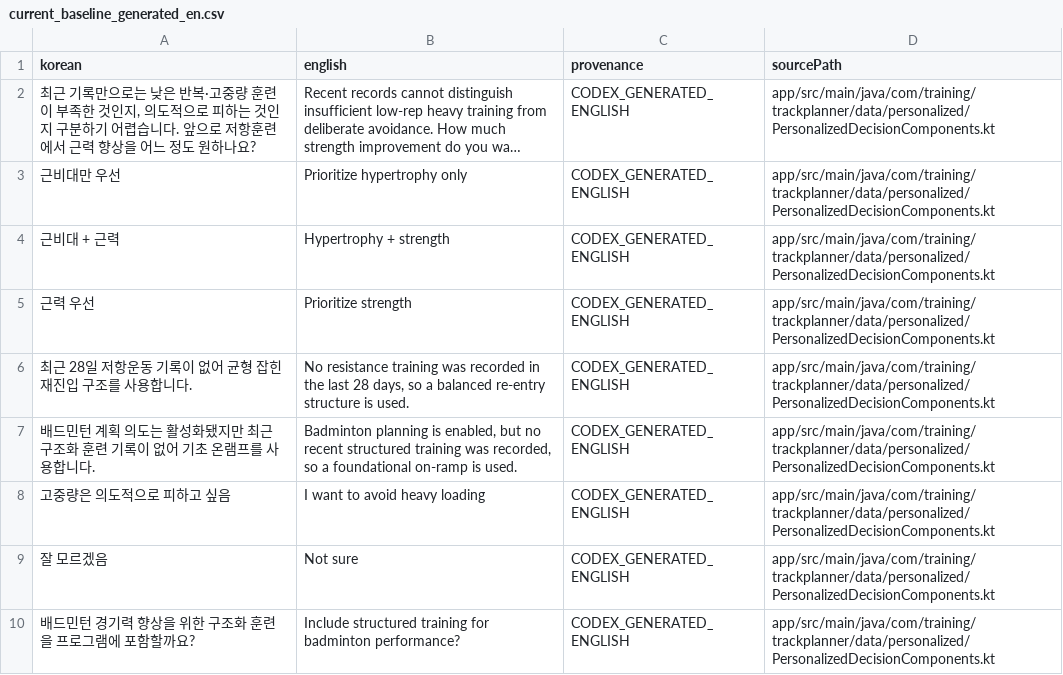
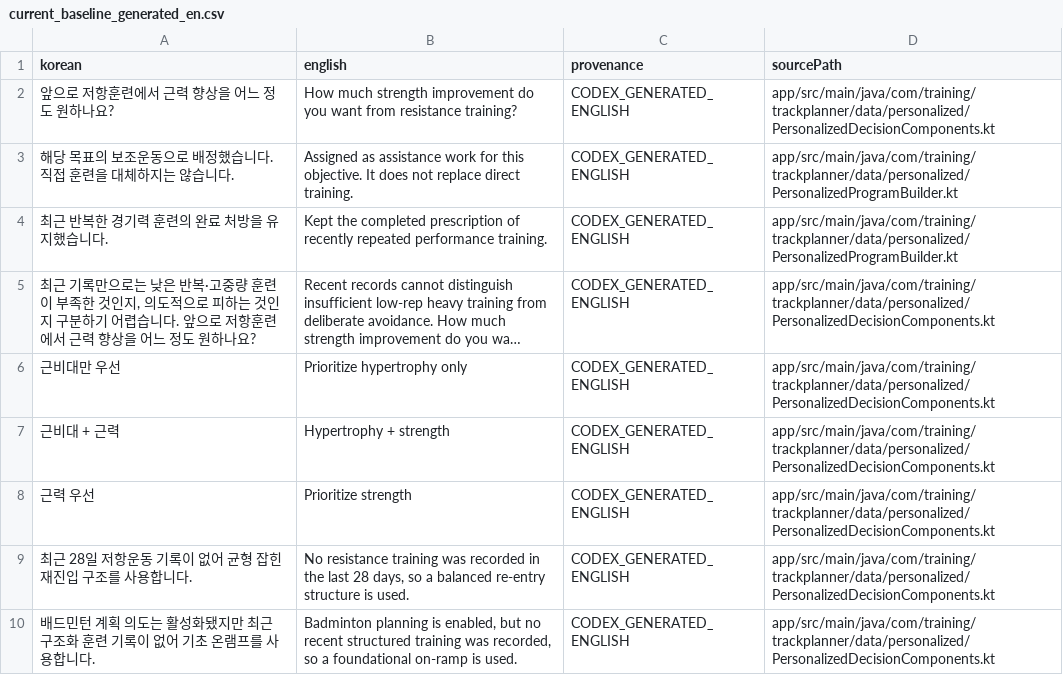
Before and after one commit to Mascollel-Ko/WhatYouGottaDo, a CSV file: tools/localization/current_baseline_generated_en.csv, drawn as a sheet; only a part is shown; the shorter side is filled out with more unchanged rows; long unchanged cells end in …; the diff names each change by its address in the sheet, - before the commit and + after, or states it on an @@ line.

```diff
--- a/tools/localization/current_baseline_generated_en.csv
+++ b/tools/localization/current_baseline_generated_en.csv
+row 2: 앞으로 저항훈련에서 근력 향상을 어느 정도 원하나요? | How much strength improvement do you want from resistance training? | CODEX_GENERATED_ENGLISH | app/src/main/java/com/training/trackplanner/data/personalized/PersonalizedDecisionComponents.kt
+row 3: 해당 목표의 보조운동으로 배정했습니다. 직접 훈련을 대체하지는 않습니다. | Assigned as assistance work for this objective. It does not replace direct training. | CODEX_GENERATED_ENGLISH | app/src/main/java/com/training/trackplanner/data/personalized/PersonalizedProgramBuilder.kt
+row 4: 최근 반복한 경기력 훈련의 완료 처방을 유지했습니다. | Kept the completed prescription of recently repeated performance training. | CODEX_GENERATED_ENGLISH | app/src/main/java/com/training/trackplanner/data/personalized/PersonalizedProgramBuilder.kt
```
Also changed, not shown: docs/audits/metadata_legacy_compatibility_consumers.csv, docs/generated/localization_coverage_summary.csv, 29 other files.
